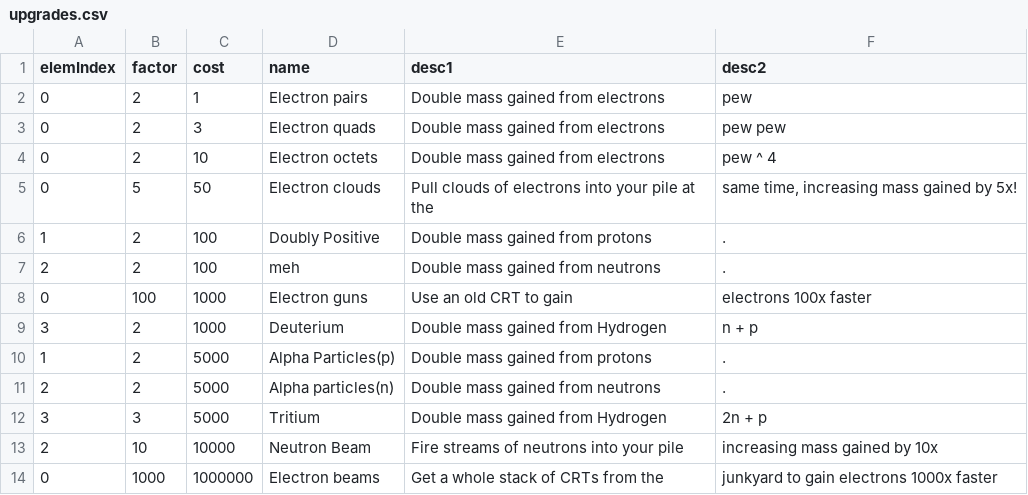
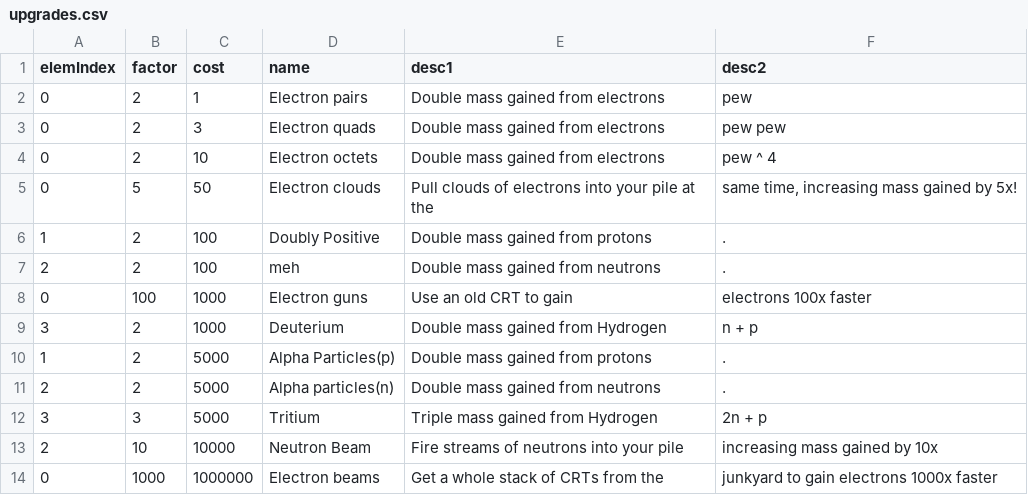
Before and after one commit to gtengland/gtengland.github.io, a CSV file: upgrades.csv, drawn as a sheet.

Commit message:
Update upgrades.csv

```diff
--- a/upgrades.csv
+++ b/upgrades.csv
@@ -11,3 +11,3 @@
 "2","2","5000","Alpha particles(n)","Double mass gained from neutrons","."
-"3","3","5000","Tritium","Double mass gained from Hydrogen", "2n + p"
+"3","3","5000","Tritium","Triple mass gained from Hydrogen", "2n + p"
 "2","10","10000","Neutron Beam","Fire streams of neutrons into your pile","increasing mass gained by 10x"
```
